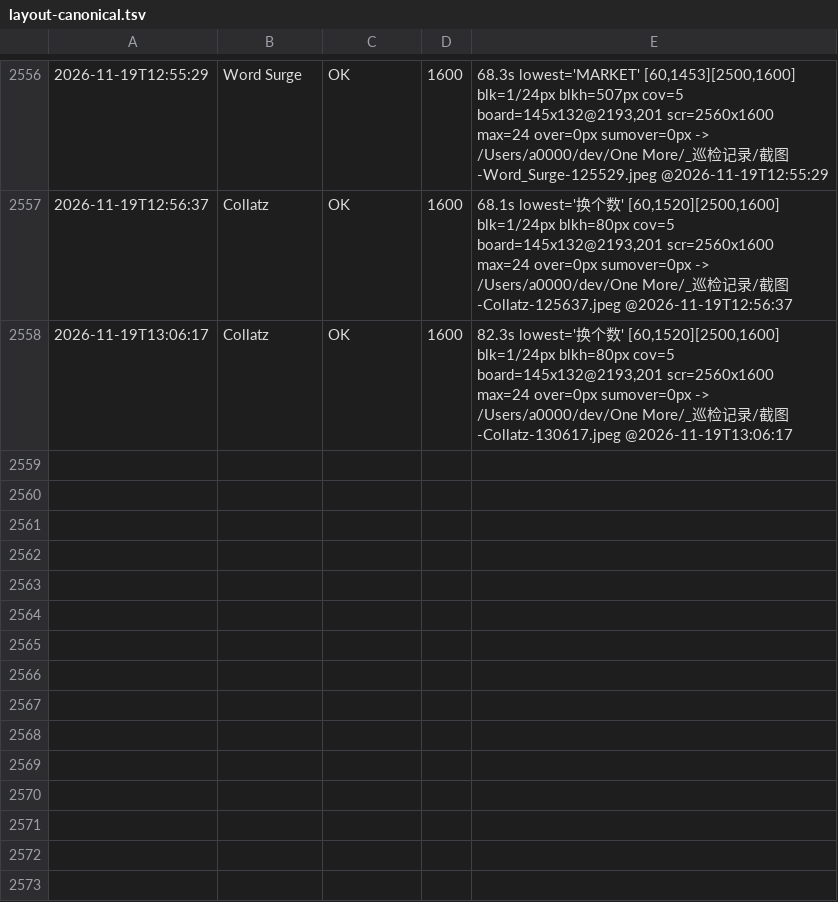
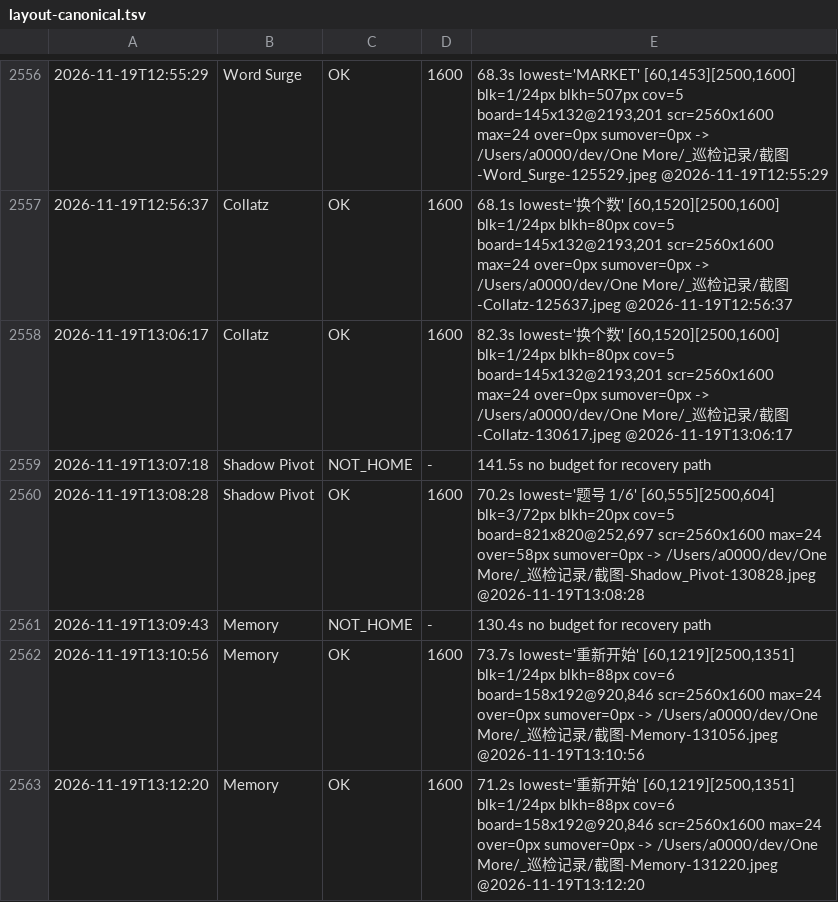
Before and after one commit to AWEsome639/one-more, a TSV file: _巡检记录/layout-canonical.tsv, drawn as a sheet; only a part is shown, gaps mark what is left out.

```diff
--- a/_巡检记录/layout-canonical.tsv
+++ b/_巡检记录/layout-canonical.tsv
@@ -2558 +2558,6 @@
 2026-11-19T13:06:17	Collatz	OK	1600	82.3s lowest='换个数' [60,1520][2500,1600] blk=1/24px blkh=80px cov=5 board=145x132@2193,201 scr=2560x1600 max=24 over=0px sumover=0px -> /Users/a0000/dev/One More/_巡检记录/截图-Collatz-130617.jpeg @2026-11-19T13:06:17
+2026-11-19T13:07:18	Shadow Pivot	NOT_HOME	-	141.5s no budget for recovery path
+2026-11-19T13:08:28	Shadow Pivot	OK	1600	70.2s lowest='题号 1/6' [60,555][2500,604] blk=3/72px blkh=20px cov=5 board=821x820@252,697 scr=2560x1600 max=24 over=58px sumover=0px -> /Users/a0000/dev/One More/_巡检记录/截图-Shadow_Pivot-130828.jpeg @2026-11-19T13:08:28
+2026-11-19T13:09:43	Memory	NOT_HOME	-	130.4s no budget for recovery path
+2026-11-19T13:10:56	Memory	OK	1600	73.7s lowest='重新开始' [60,1219][2500,1351] blk=1/24px blkh=88px cov=6 board=158x192@920,846 scr=2560x1600 max=24 over=0px sumover=0px -> /Users/a0000/dev/One More/_巡检记录/截图-Memory-131056.jpeg @2026-11-19T13:10:56
+2026-11-19T13:12:20	Memory	OK	1600	71.2s lowest='重新开始' [60,1219][2500,1351] blk=1/24px blkh=88px cov=6 board=158x192@920,846 scr=2560x1600 max=24 over=0px sumover=0px -> /Users/a0000/dev/One More/_巡检记录/截图-Memory-131220.jpeg @2026-11-19T13:12:20
```
Also changed, not shown: 1 other file.
